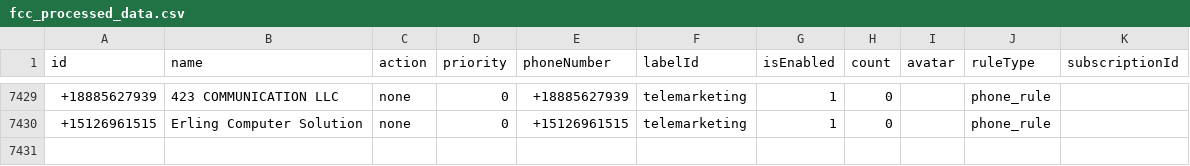
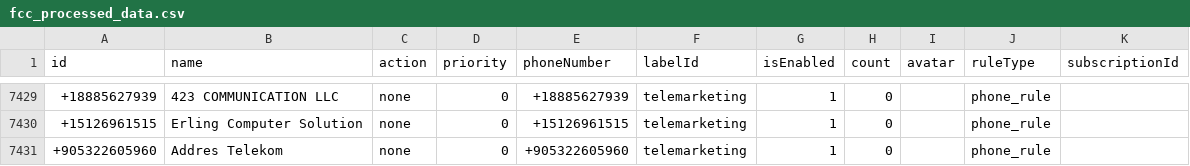
Before and after one commit to choicenew/yourcallrule, a CSV file: US/fcc_processed_data.csv, drawn as a sheet; only a part is shown, gaps mark what is left out; the diff names each change by its address in the sheet, - before the commit and + after, or states it on an @@ line.

```diff
--- a/US/fcc_processed_data.csv
+++ b/US/fcc_processed_data.csv
+row 7431: +905322605960 | Addres Telekom | none | 0 | +905322605960 | telemarketing | 1 | 0 |  | phone_rule
```
